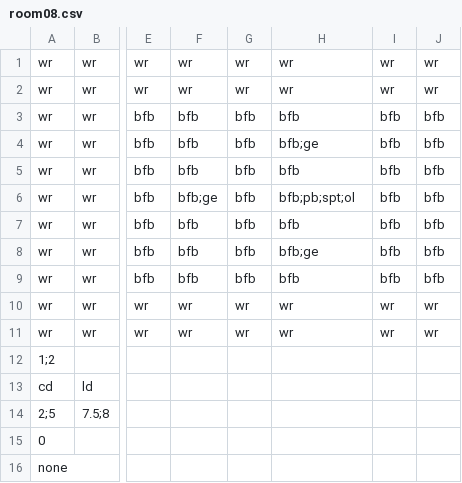
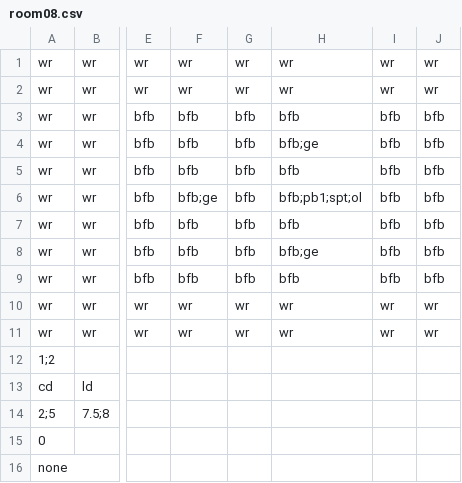
Before and after one commit to Gorfeywog/ZeldaDungeon, a CSV file: RoomData/room08.csv, drawn as a sheet; only a part is shown, gaps mark what is left out; the diff names each change by its address in the sheet, - before the commit and + after, or states it on an @@ line.

```diff
--- a/RoomData/room08.csv
+++ b/RoomData/room08.csv
-H6: bfb;pb;spt;ol
+H6: bfb;pb1;spt;ol
```
Also changed, not shown: RoomData/room15.csv, RoomData/room22.csv, 13 other files.
